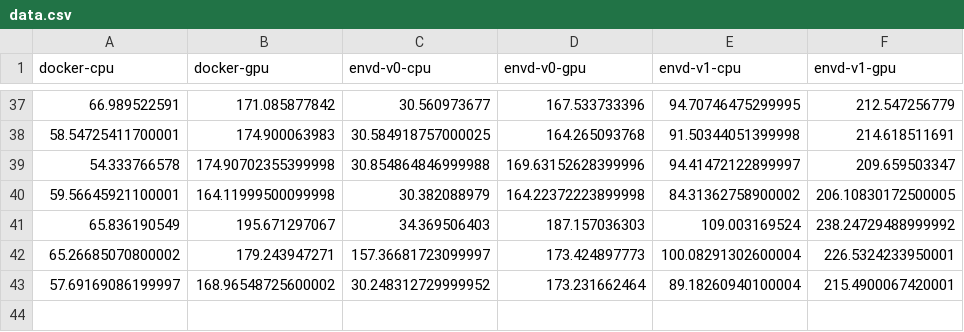
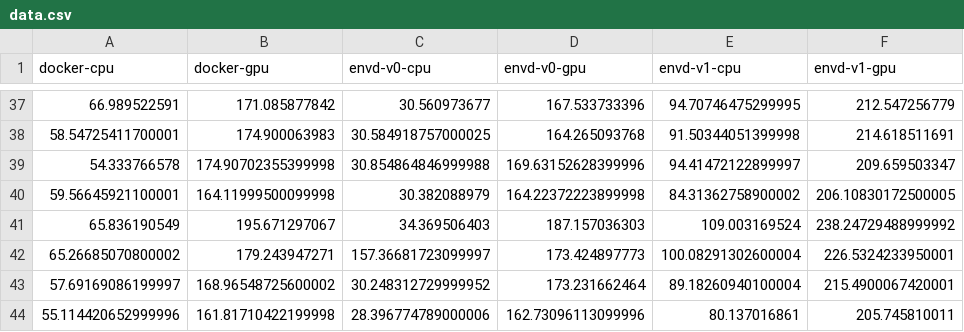
Before and after one commit to kemingy/envd-nightly, a CSV file: data.csv, drawn as a sheet; only a part is shown, gaps mark what is left out.

Commit message:
CI: update benchmark data and image
Signed-off-by: github-actions-bot <github-actions-bot@users.noreply.github.com>

```diff
--- a/data.csv
+++ b/data.csv
@@ -43 +43,2 @@ docker-cpu,docker-gpu,envd-v0-cpu,envd-v0-gpu,envd-v1-cpu,envd-v1-gpu
 57.69169086199997,168.96548725600002,30.248312729999952,173.231662464,89.18260940100004,215.4900067420001
+55.114420652999996,161.81710422199998,28.396774789000006,162.73096113099996,80.137016861,205.745810011
```
Also changed, not shown: 1 other file.
